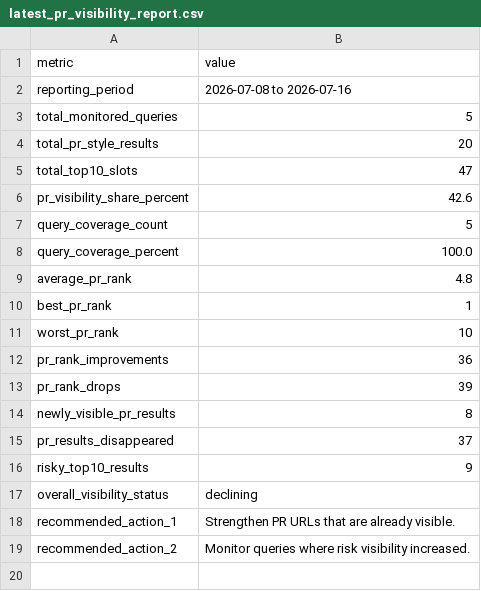
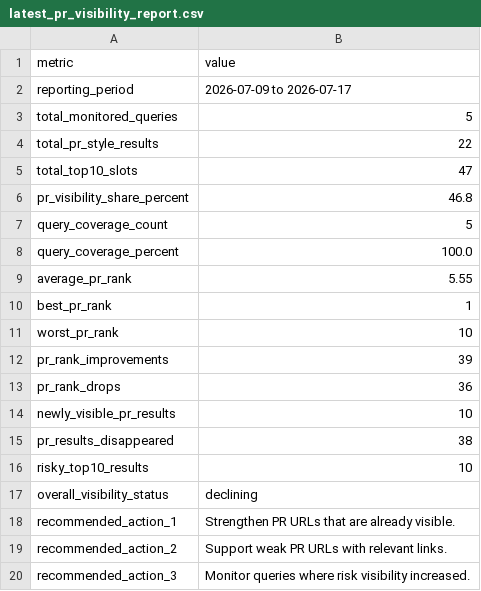
Before and after one commit to evgeniy-zelenyiy/serp-monitor-D, a CSV file: docs/reports/pr_visibility/latest_pr_visibility_report.csv, drawn as a sheet.

```diff
--- a/docs/reports/pr_visibility/latest_pr_visibility_report.csv
+++ b/docs/reports/pr_visibility/latest_pr_visibility_report.csv
@@ -1,19 +1,20 @@
 metric,value
-reporting_period,2026-07-08 to 2026-07-16
+reporting_period,2026-07-09 to 2026-07-17
 total_monitored_queries,5
-total_pr_style_results,20
+total_pr_style_results,22
 total_top10_slots,47
-pr_visibility_share_percent,42.6
+pr_visibility_share_percent,46.8
 query_coverage_count,5
 query_coverage_percent,100.0
-average_pr_rank,4.8
+average_pr_rank,5.55
 best_pr_rank,1
 worst_pr_rank,10
-pr_rank_improvements,36
-pr_rank_drops,39
-newly_visible_pr_results,8
-pr_results_disappeared,37
-risky_top10_results,9
+pr_rank_improvements,39
+pr_rank_drops,36
+newly_visible_pr_results,10
+pr_results_disappeared,38
+risky_top10_results,10
 overall_visibility_status,declining
 recommended_action_1,Strengthen PR URLs that are already visible.
-recommended_action_2,Monitor queries where risk visibility increased.
+recommended_action_2,Support weak PR URLs with relevant links.
+recommended_action_3,Monitor queries where risk visibility increased.
```
Also changed, not shown: reports/pr_assets/latest_pr_assets_report.csv, reports/pr_visibility/latest_pr_visibility_report.csv, 10 other files.
